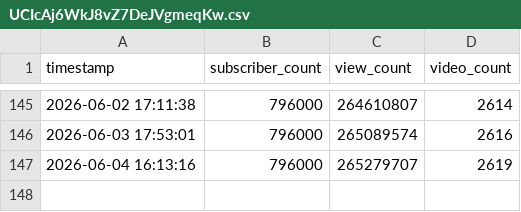
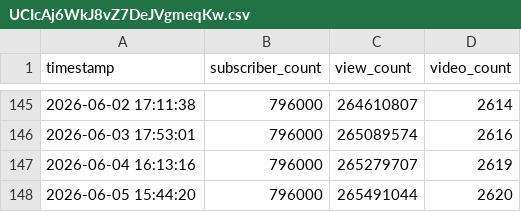
Before and after one commit to tb-noah-clipping/YouTube_Channel_Tracker, a CSV file: data/UCIcAj6WkJ8vZ7DeJVgmeqKw.csv, drawn as a sheet; only a part is shown, gaps mark what is left out.

```diff
--- a/data/UCIcAj6WkJ8vZ7DeJVgmeqKw.csv
+++ b/data/UCIcAj6WkJ8vZ7DeJVgmeqKw.csv
@@ -147 +147,2 @@ timestamp,subscriber_count,view_count,video_count
 2026-06-04 16:13:16,796000,265279707,2619
+2026-06-05 15:44:20,796000,265491044,2620
```
Also changed, not shown: 1 other file.
